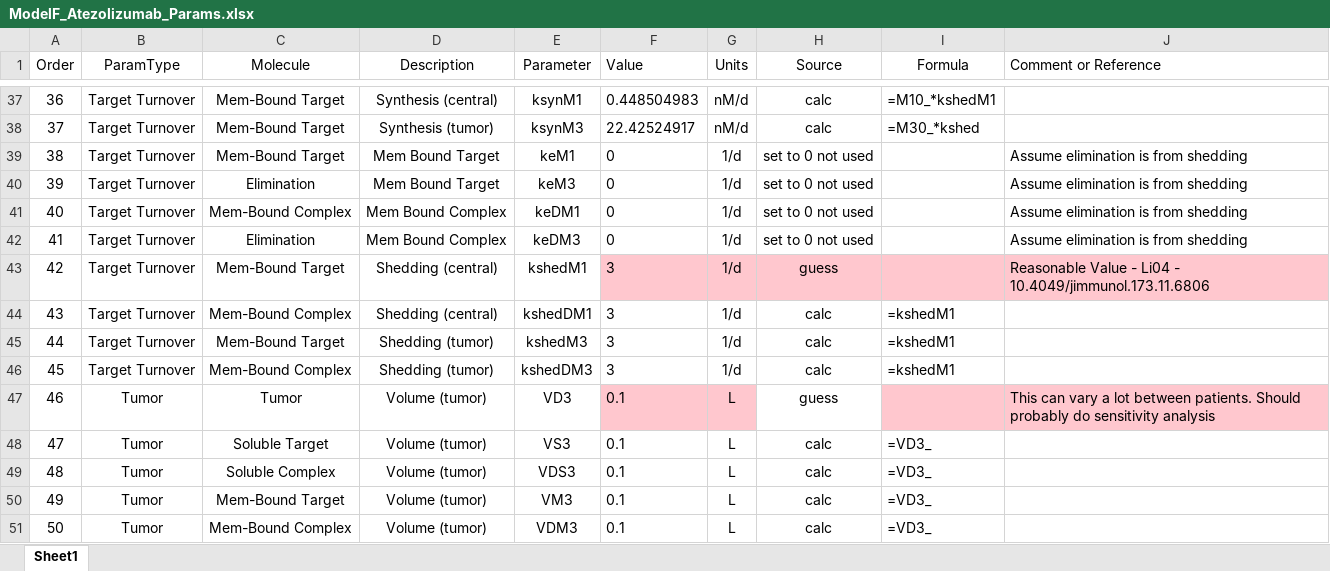
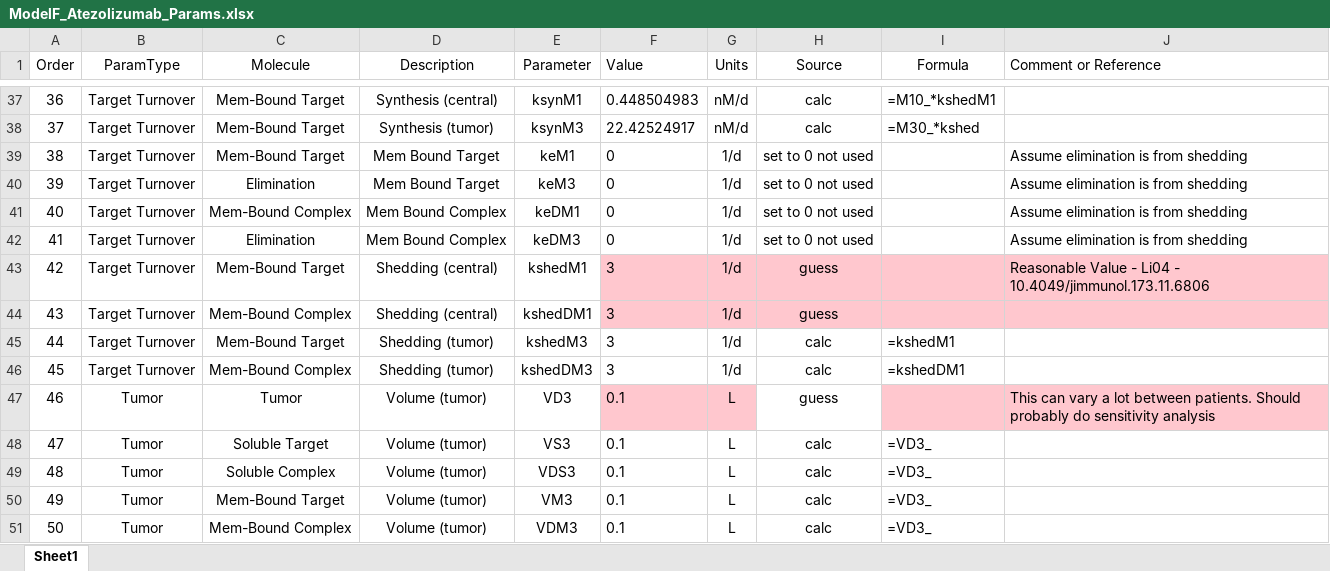
Before and after one commit to iamstein/TumorModeling, an Excel workbook: data/ModelF_Atezolizumab_Params.xlsx, sheet Sheet1, drawn as a sheet; only a part is shown, gaps mark what is left out; values as stored, in another font and other column widths than the file's, no borders; conditional formats and table styles not drawn; the diff names each change by its address in the sheet, - before the commit and + after, or states it on an @@ line.

Commit message:
changing kshedDM3

```diff
--- a/data/ModelF_Atezolizumab_Params.xlsx (sheet Sheet1)
+++ b/data/ModelF_Atezolizumab_Params.xlsx (sheet Sheet1)
-F44:J44 fill: none
+F44:J44 fill: #FFC7CE
-H44 (Source): calc
+H44 (Source): guess
-I44 (Formula): =kshedM1
+I44 (Formula): (empty)
-I46 (Formula): =kshedM1
+I46 (Formula): =kshedDM1
```
Also changed, not shown: formulas that keep their value, data/ModelF_Pembrolizumab_Params.xlsx.
